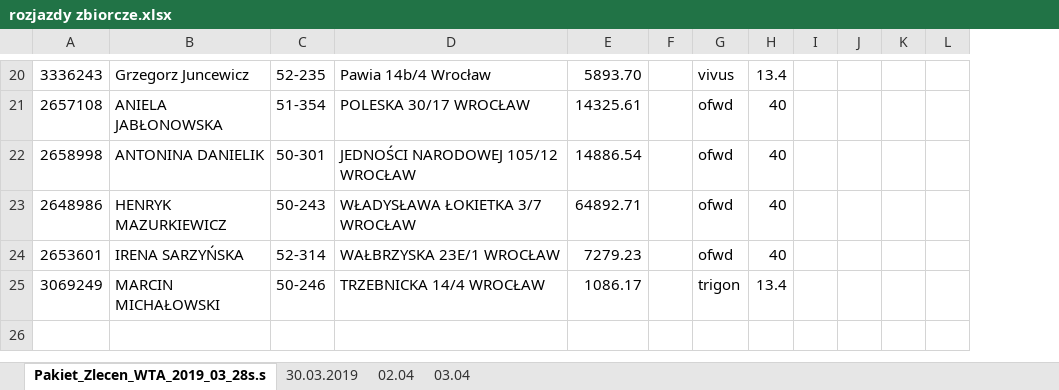
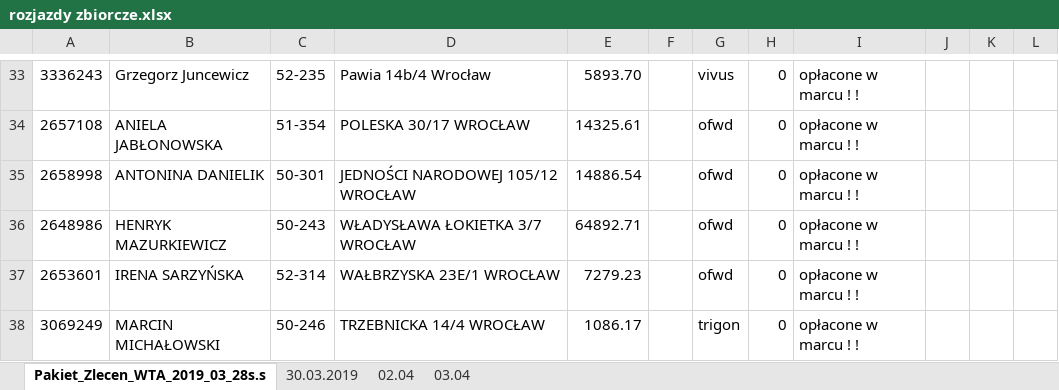
Before and after one commit to KancKoko/kwiecien, an Excel workbook: rozjazdy zbiorcze.xlsx, sheet Pakiet_Zlecen_WTA_2019_03_28s.s, drawn as a sheet; only a part is shown, gaps mark what is left out; values as stored, in another font and other column widths than the file's, no cell formats; removed rows and columns are numbered as before the commit, all else as after; the diff covers the shown part only; the diff names each change by its address in the sheet, - before the commit and + after, or states it on an @@ line.

```diff
--- a/rozjazdy zbiorcze.xlsx (sheet Pakiet_Zlecen_WTA_2019_03_28s.s)
+++ b/rozjazdy zbiorcze.xlsx (sheet Pakiet_Zlecen_WTA_2019_03_28s.s)
+column I, rows 33-38: all opłacone w marcu ! !
-column J, empty
-H33: 13.4
+H33: 0
-H34:H37: 40
+H34:H37: 0
-H38: 13.4
+H38: 0
```
Also changed, not shown: 13 added rows and 15 edited cells elsewhere in this sheet, sheet 03.04, cell formats.
